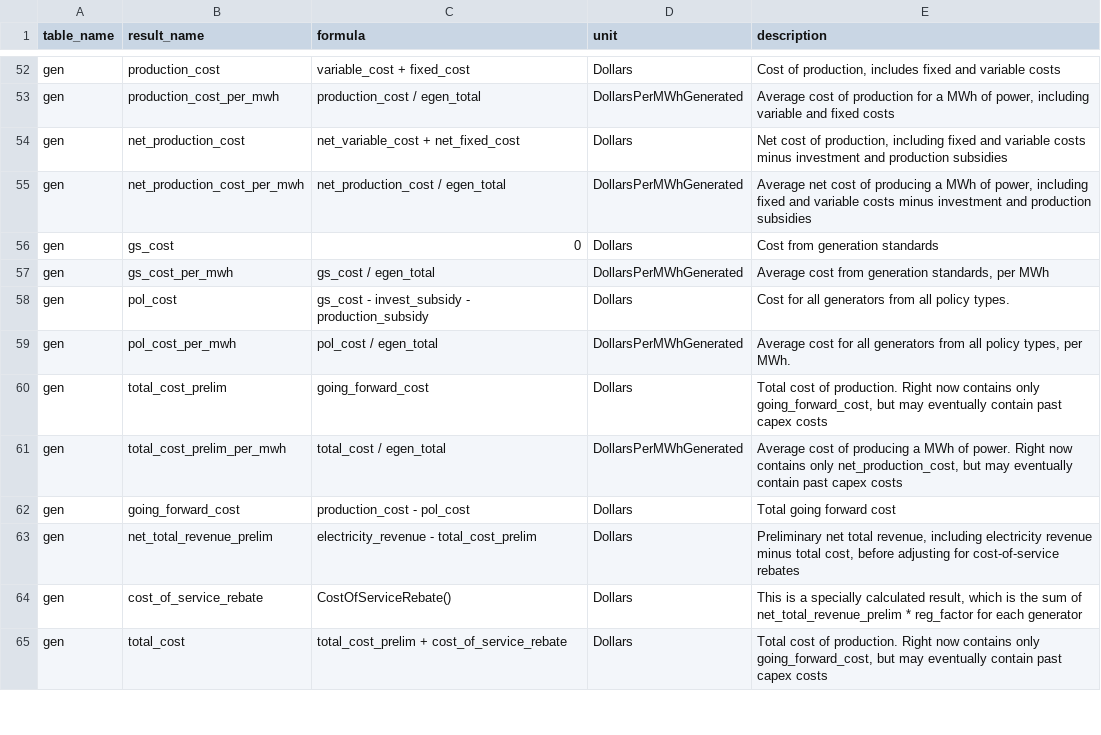
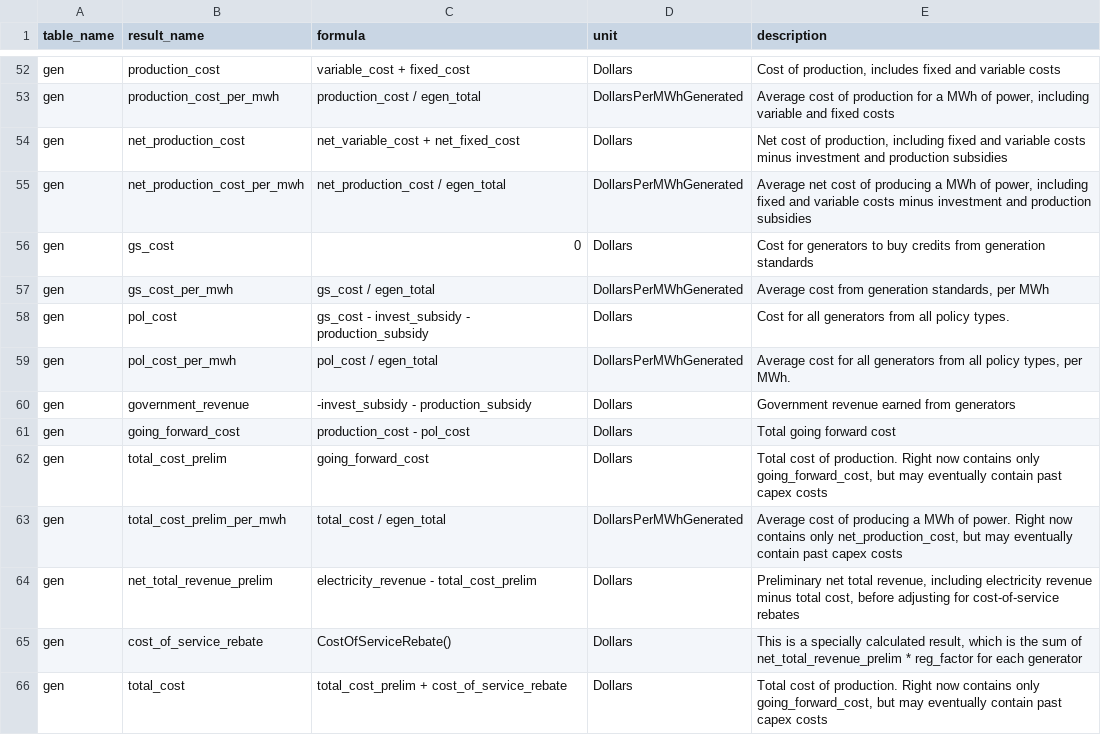
Before and after one commit to e4st-dev/E4ST.jl, a CSV file: src/results/results_formulas.csv, drawn as a sheet; only a part is shown, gaps mark what is left out.

Commit message:
Add CCUS costs to welfare

```diff
--- a/src/results/results_formulas.csv
+++ b/src/results/results_formulas.csv
@@ -55,3 +55,3 @@ gen,net_production_cost,net_variable_cost + net_fixed_cost,Dollars,"Net cost of
 gen,net_production_cost_per_mwh,net_production_cost / egen_total,DollarsPerMWhGenerated,"Average net cost of producing a MWh of power, including fixed and variable costs minus investment and production subsidies"
-gen,gs_cost,0,Dollars,Cost from generation standards
+gen,gs_cost,0,Dollars,Cost for generators to buy credits from generation standards
 gen,gs_cost_per_mwh,gs_cost / egen_total,DollarsPerMWhGenerated,"Average cost from generation standards, per MWh"
@@ -59,5 +59,6 @@ gen,pol_cost,gs_cost - invest_subsidy - production_subsidy,Dollars,Cost for all
 gen,pol_cost_per_mwh,pol_cost / egen_total,DollarsPerMWhGenerated,"Average cost for all generators from all policy types, per MWh."
+gen,government_revenue,-invest_subsidy - production_subsidy,Dollars,Government revenue earned from generators
+gen,going_forward_cost,production_cost - pol_cost,Dollars,Total going forward cost
 gen,total_cost_prelim,going_forward_cost,Dollars,"Total cost of production.  Right now contains only going_forward_cost, but may eventually contain past capex costs"
 gen,total_cost_prelim_per_mwh,total_cost / egen_total,DollarsPerMWhGenerated,"Average cost of producing a MWh of power. Right now contains only net_production_cost, but may eventually contain past capex costs"
-gen,going_forward_cost,production_cost - pol_cost,Dollars,Total going forward cost
 gen,net_total_revenue_prelim,electricity_revenue - total_cost_prelim,Dollars,"Preliminary net total revenue, including electricity revenue minus total cost, before adjusting for cost-of-service rebates"
```
Also changed, not shown: 2 other files.
